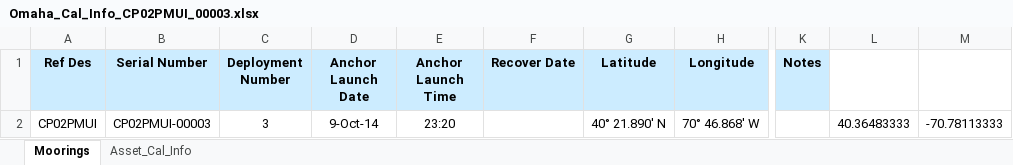
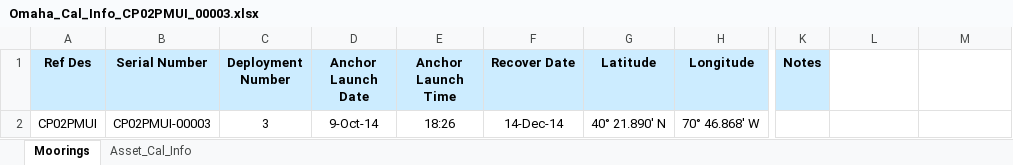
Before and after one commit to oceanobservatories/ingestion-csvs, an Excel workbook: CP02PMUI/Omaha_Cal_Info_CP02PMUI_00003.xlsx, sheet Moorings, drawn as a sheet; only a part is shown, gaps mark what is left out; values as stored, in another font and other column widths than the file's, no borders; the diff names each change by its address in the sheet, - before the commit and + after, or states it on an @@ line.

```diff
--- a/CP02PMUI/Omaha_Cal_Info_CP02PMUI_00003.xlsx (sheet Moorings)
+++ b/CP02PMUI/Omaha_Cal_Info_CP02PMUI_00003.xlsx (sheet Moorings)
-E2 (Anchor Launch Time): 23:20
+E2 (Anchor Launch Time): 18:26
-F2 (Recover Date): (empty)
+F2 (Recover Date): 14-Dec-14
-L2: 40.36483333
+L2: (empty)
-M2: -70.78113333
+M2: (empty)
```
Also changed, not shown: sheet Asset_Cal_Info, CP02PMUI/Omaha_Cal_Info_CP02PMUI_00001.xlsx, CP02PMUI/Omaha_Cal_Info_CP02PMUI_00002.xlsx, 2 other files.
